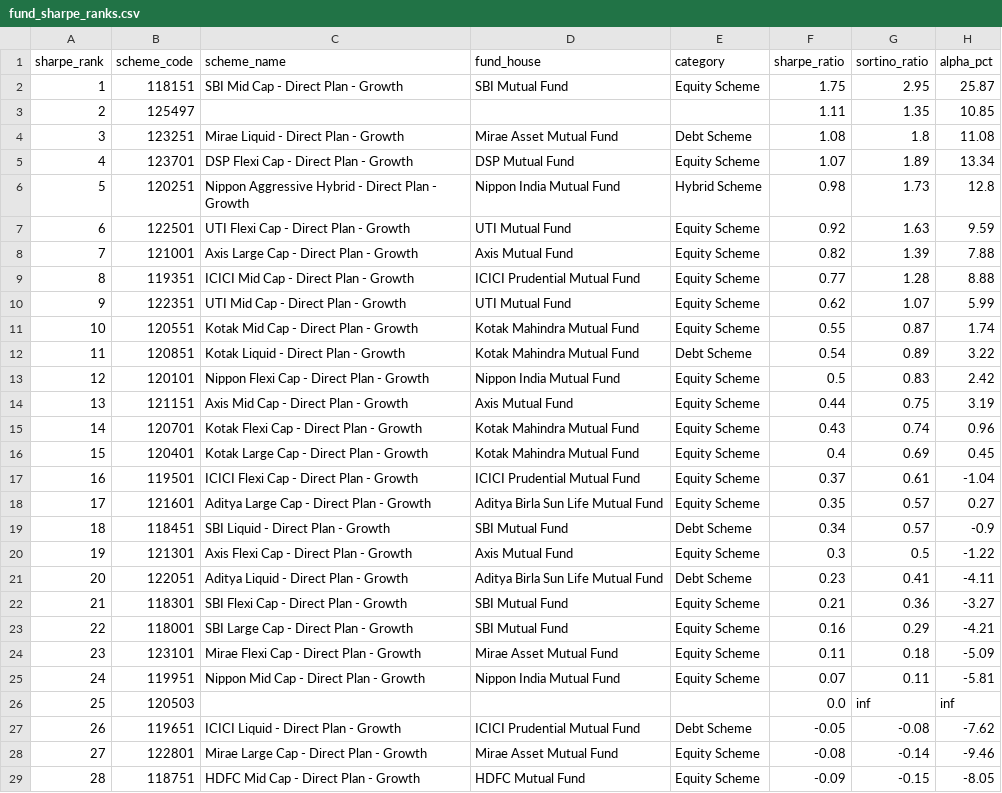
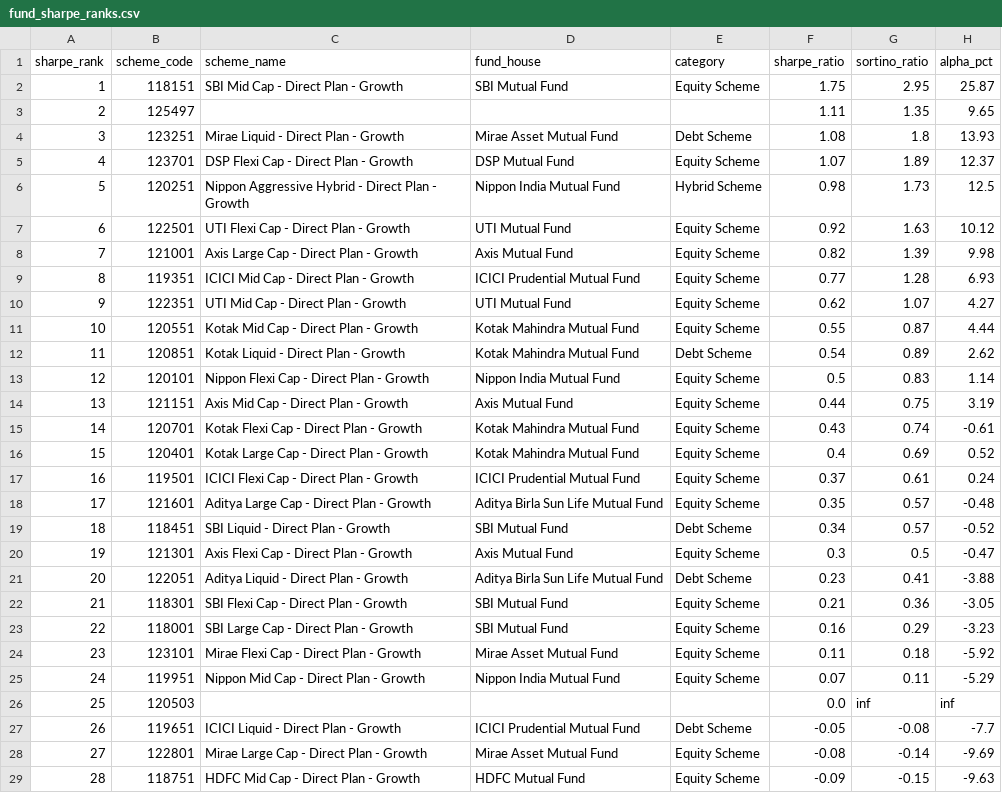
Before and after one commit to soumyachk101/BlueStock.in, a CSV file: reports/fund_sharpe_ranks.csv, drawn as a sheet; only a part is shown; the diff covers the shown part only.

```diff
--- a/reports/fund_sharpe_ranks.csv
+++ b/reports/fund_sharpe_ranks.csv
@@ -2,28 +2,28 @@ sharpe_rank,scheme_code,scheme_name,fund_house,category,sharpe_ratio,sortino_rat
 1,118151,SBI Mid Cap - Direct Plan - Growth,SBI Mutual Fund,Equity Scheme,1.75,2.95,25.87
-2,125497,,,,1.11,1.35,10.85
-3,123251,Mirae Liquid - Direct Plan - Growth,Mirae Asset Mutual Fund,Debt Scheme,1.08,1.8,11.08
-4,123701,DSP Flexi Cap - Direct Plan - Growth,DSP Mutual Fund,Equity Scheme,1.07,1.89,13.34
-5,120251,Nippon Aggressive Hybrid - Direct Plan - Growth,Nippon India Mutual Fund,Hybrid Scheme,0.98,1.73,12.8
-6,122501,UTI Flexi Cap - Direct Plan - Growth,UTI Mutual Fund,Equity Scheme,0.92,1.63,9.59
-7,121001,Axis Large Cap - Direct Plan - Growth,Axis Mutual Fund,Equity Scheme,0.82,1.39,7.88
-8,119351,ICICI Mid Cap - Direct Plan - Growth,ICICI Prudential Mutual Fund,Equity Scheme,0.77,1.28,8.88
-9,122351,UTI Mid Cap - Direct Plan - Growth,UTI Mutual Fund,Equity Scheme,0.62,1.07,5.99
-10,120551,Kotak Mid Cap - Direct Plan - Growth,Kotak Mahindra Mutual Fund,Equity Scheme,0.55,0.87,1.74
-11,120851,Kotak Liquid - Direct Plan - Growth,Kotak Mahindra Mutual Fund,Debt Scheme,0.54,0.89,3.22
-12,120101,Nippon Flexi Cap - Direct Plan - Growth,Nippon India Mutual Fund,Equity Scheme,0.5,0.83,2.42
+2,125497,,,,1.11,1.35,9.65
+3,123251,Mirae Liquid - Direct Plan - Growth,Mirae Asset Mutual Fund,Debt Scheme,1.08,1.8,13.93
+4,123701,DSP Flexi Cap - Direct Plan - Growth,DSP Mutual Fund,Equity Scheme,1.07,1.89,12.37
+5,120251,Nippon Aggressive Hybrid - Direct Plan - Growth,Nippon India Mutual Fund,Hybrid Scheme,0.98,1.73,12.5
+6,122501,UTI Flexi Cap - Direct Plan - Growth,UTI Mutual Fund,Equity Scheme,0.92,1.63,10.12
+7,121001,Axis Large Cap - Direct Plan - Growth,Axis Mutual Fund,Equity Scheme,0.82,1.39,9.98
+8,119351,ICICI Mid Cap - Direct Plan - Growth,ICICI Prudential Mutual Fund,Equity Scheme,0.77,1.28,6.93
+9,122351,UTI Mid Cap - Direct Plan - Growth,UTI Mutual Fund,Equity Scheme,0.62,1.07,4.27
+10,120551,Kotak Mid Cap - Direct Plan - Growth,Kotak Mahindra Mutual Fund,Equity Scheme,0.55,0.87,4.44
+11,120851,Kotak Liquid - Direct Plan - Growth,Kotak Mahindra Mutual Fund,Debt Scheme,0.54,0.89,2.62
+12,120101,Nippon Flexi Cap - Direct Plan - Growth,Nippon India Mutual Fund,Equity Scheme,0.5,0.83,1.14
 13,121151,Axis Mid Cap - Direct Plan - Growth,Axis Mutual Fund,Equity Scheme,0.44,0.75,3.19
-14,120701,Kotak Flexi Cap - Direct Plan - Growth,Kotak Mahindra Mutual Fund,Equity Scheme,0.43,0.74,0.96
-15,120401,Kotak Large Cap - Direct Plan - Growth,Kotak Mahindra Mutual Fund,Equity Scheme,0.4,0.69,0.45
-16,119501,ICICI Flexi Cap - Direct Plan - Growth,ICICI Prudential Mutual Fund,Equity Scheme,0.37,0.61,-1.04
-17,121601,Aditya Large Cap - Direct Plan - Growth,Aditya Birla Sun Life Mutual Fund,Equity Scheme,0.35,0.57,0.27
-18,118451,SBI Liquid - Direct Plan - Growth,SBI Mutual Fund,Debt Scheme,0.34,0.57,-0.9
-19,121301,Axis Flexi Cap - Direct Plan - Growth,Axis Mutual Fund,Equity Scheme,0.3,0.5,-1.22
-20,122051,Aditya Liquid - Direct Plan - Growth,Aditya Birla Sun Life Mutual Fund,Debt Scheme,0.23,0.41,-4.11
-21,118301,SBI Flexi Cap - Direct Plan - Growth,SBI Mutual Fund,Equity Scheme,0.21,0.36,-3.27
-22,118001,SBI Large Cap - Direct Plan - Growth,SBI Mutual Fund,Equity Scheme,0.16,0.29,-4.21
-23,123101,Mirae Flexi Cap - Direct Plan - Growth,Mirae Asset Mutual Fund,Equity Scheme,0.11,0.18,-5.09
-24,119951,Nippon Mid Cap - Direct Plan - Growth,Nippon India Mutual Fund,Equity Scheme,0.07,0.11,-5.81
+14,120701,Kotak Flexi Cap - Direct Plan - Growth,Kotak Mahindra Mutual Fund,Equity Scheme,0.43,0.74,-0.61
+15,120401,Kotak Large Cap - Direct Plan - Growth,Kotak Mahindra Mutual Fund,Equity Scheme,0.4,0.69,0.52
+16,119501,ICICI Flexi Cap - Direct Plan - Growth,ICICI Prudential Mutual Fund,Equity Scheme,0.37,0.61,0.24
+17,121601,Aditya Large Cap - Direct Plan - Growth,Aditya Birla Sun Life Mutual Fund,Equity Scheme,0.35,0.57,-0.48
+18,118451,SBI Liquid - Direct Plan - Growth,SBI Mutual Fund,Debt Scheme,0.34,0.57,-0.52
+19,121301,Axis Flexi Cap - Direct Plan - Growth,Axis Mutual Fund,Equity Scheme,0.3,0.5,-0.47
+20,122051,Aditya Liquid - Direct Plan - Growth,Aditya Birla Sun Life Mutual Fund,Debt Scheme,0.23,0.41,-3.88
+21,118301,SBI Flexi Cap - Direct Plan - Growth,SBI Mutual Fund,Equity Scheme,0.21,0.36,-3.05
+22,118001,SBI Large Cap - Direct Plan - Growth,SBI Mutual Fund,Equity Scheme,0.16,0.29,-3.23
+23,123101,Mirae Flexi Cap - Direct Plan - Growth,Mirae Asset Mutual Fund,Equity Scheme,0.11,0.18,-5.92
+24,119951,Nippon Mid Cap - Direct Plan - Growth,Nippon India Mutual Fund,Equity Scheme,0.07,0.11,-5.29
 25,120503,,,,0.0,inf,inf
-26,119651,ICICI Liquid - Direct Plan - Growth,ICICI Prudential Mutual Fund,Debt Scheme,-0.05,-0.08,-7.62
-27,122801,Mirae Large Cap - Direct Plan - Growth,Mirae Asset Mutual Fund,Equity Scheme,-0.08,-0.14,-9.46
-28,118751,HDFC Mid Cap - Direct Plan - Growth,HDFC Mutual Fund,Equity Scheme,-0.09,-0.15,-8.05
+26,119651,ICICI Liquid - Direct Plan - Growth,ICICI Prudential Mutual Fund,Debt Scheme,-0.05,-0.08,-7.7
+27,122801,Mirae Large Cap - Direct Plan - Growth,Mirae Asset Mutual Fund,Equity Scheme,-0.08,-0.14,-9.69
+28,118751,HDFC Mid Cap - Direct Plan - Growth,HDFC Mutual Fund,Equity Scheme,-0.09,-0.15,-9.63
```
Also changed, not shown: 15 edited cells elsewhere in this file, 4 other files.
